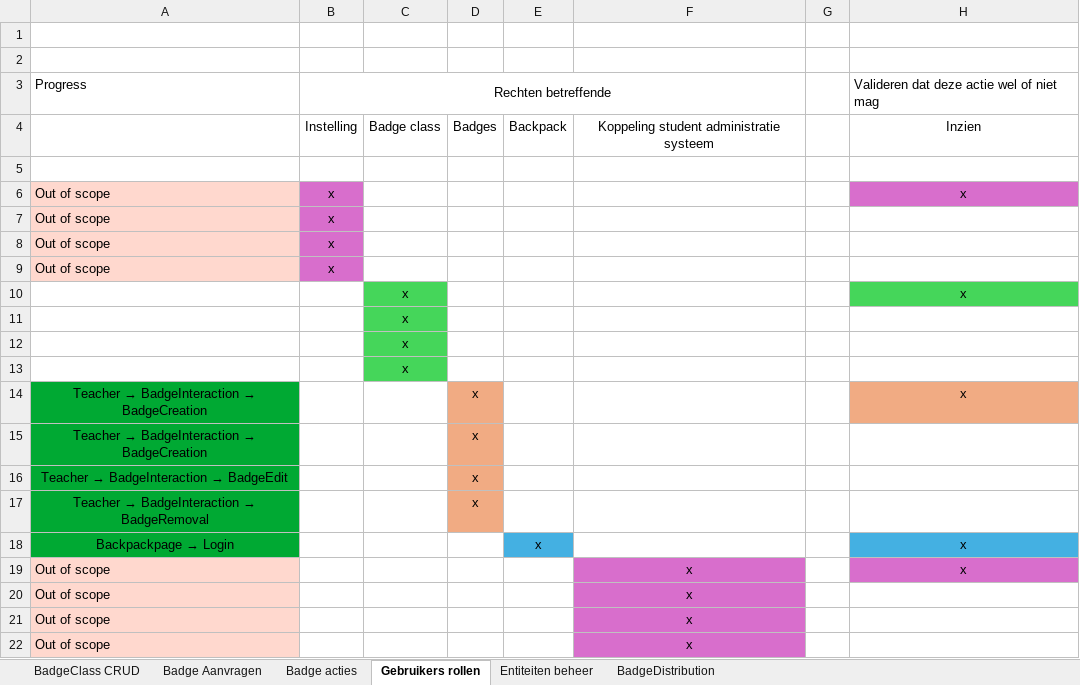
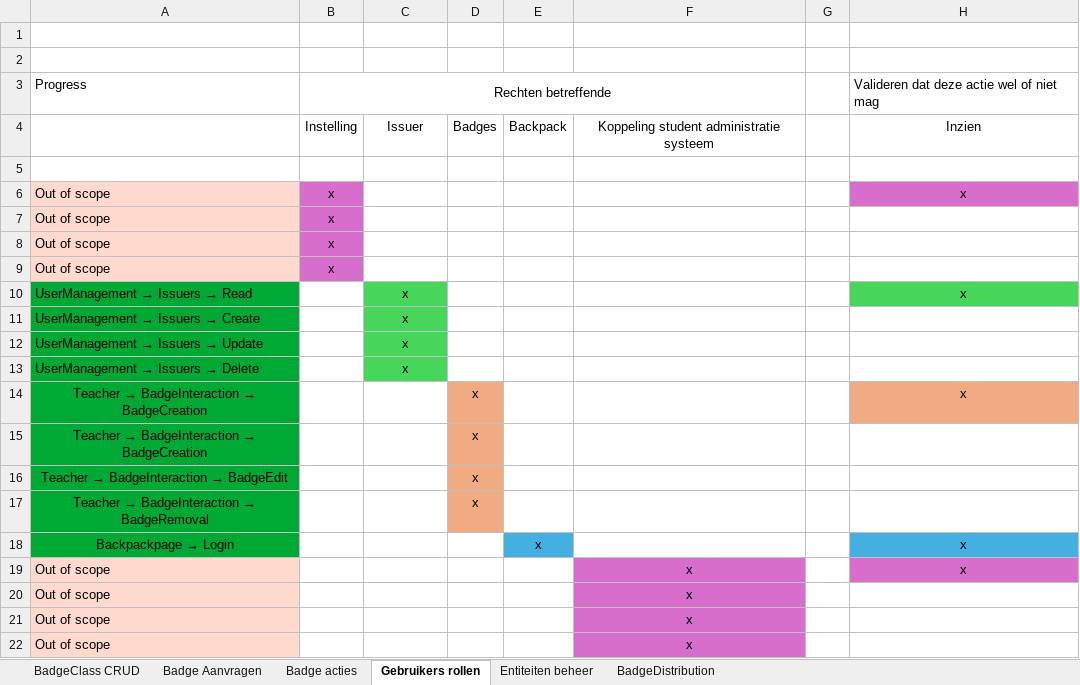
Before and after one commit to edubadges/edubadges-test, an Excel workbook: test case overzicht surf.xlsx, sheet Gebruikers rollen, drawn as a sheet; only a part is shown; values as stored, in another font and other column widths than the file's, no borders; the diff names each change by its address in the sheet, - before the commit and + after, or states it on an @@ line.

Commit message:
Update badge distribution and overview

```diff
--- a/test case overzicht surf.xlsx (sheet Gebruikers rollen)
+++ b/test case overzicht surf.xlsx (sheet Gebruikers rollen)
-C4: Badge class
+C4: Issuer
@@ A10: (empty) → UserManagement → Issuers → Read @@
-A10:A13 fill: none
+A10:A13 fill: #00A933
@@ A11: (empty) → UserManagement → Issuers → Create @@
@@ A12: (empty) → UserManagement → Issuers → Update @@
@@ A13: (empty) → UserManagement → Issuers → Delete @@
```
Also changed, not shown: sheet BadgeDistribution, sheet Entiteiten beheer, sheet Badge acties, sheet Badge Aanvragen, formulas that keep their value, 2 other files.
